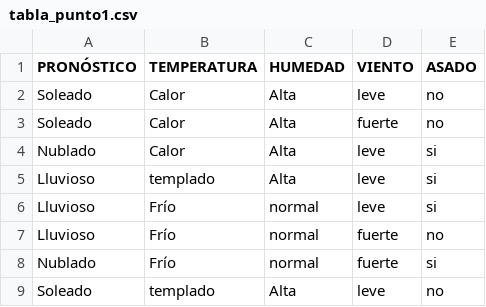
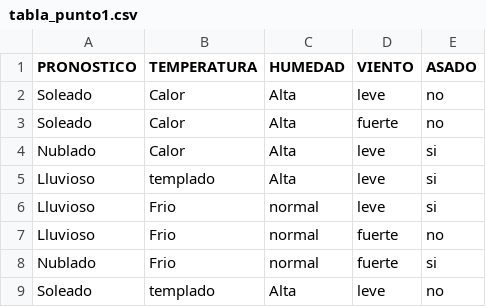
Before and after one commit to jnatmed/Tp05.01ArbolesDeDecision, a CSV file: data/tabla_punto1.csv, drawn as a sheet.

```diff
--- a/data/tabla_punto1.csv
+++ b/data/tabla_punto1.csv
@@ -1,2 +1,2 @@
-PRONÓSTICO,TEMPERATURA,HUMEDAD,VIENTO,ASADO
+PRONOSTICO,TEMPERATURA,HUMEDAD,VIENTO,ASADO
 Soleado,Calor,Alta,leve,no
@@ -5,5 +5,5 @@ Nublado,Calor,Alta,leve,si
 Lluvioso,templado,Alta,leve,si
-Lluvioso,Frío,normal,leve,si
-Lluvioso,Frío,normal,fuerte,no
-Nublado,Frío,normal,fuerte,si
+Lluvioso,Frio,normal,leve,si
+Lluvioso,Frio,normal,fuerte,no
+Nublado,Frio,normal,fuerte,si
 Soleado,templado,Alta,leve,no
```
Also changed, not shown: 2 other files.
